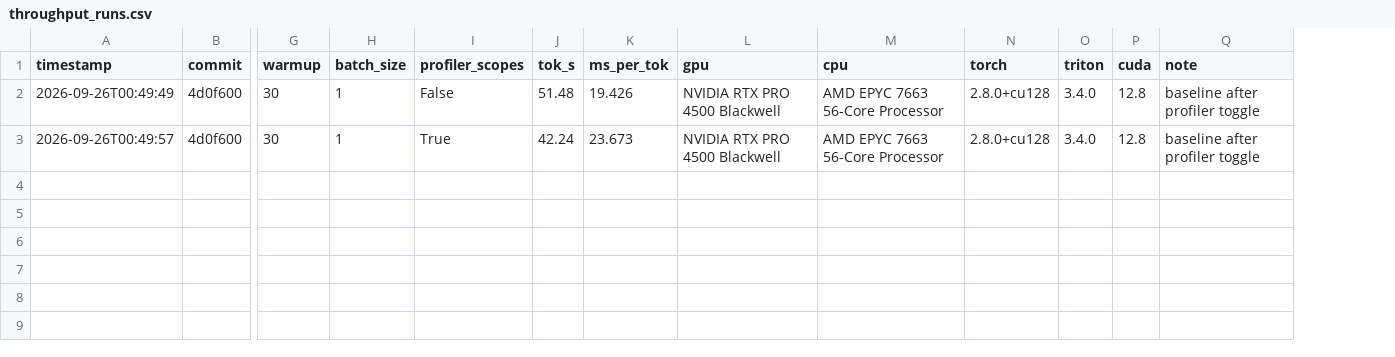
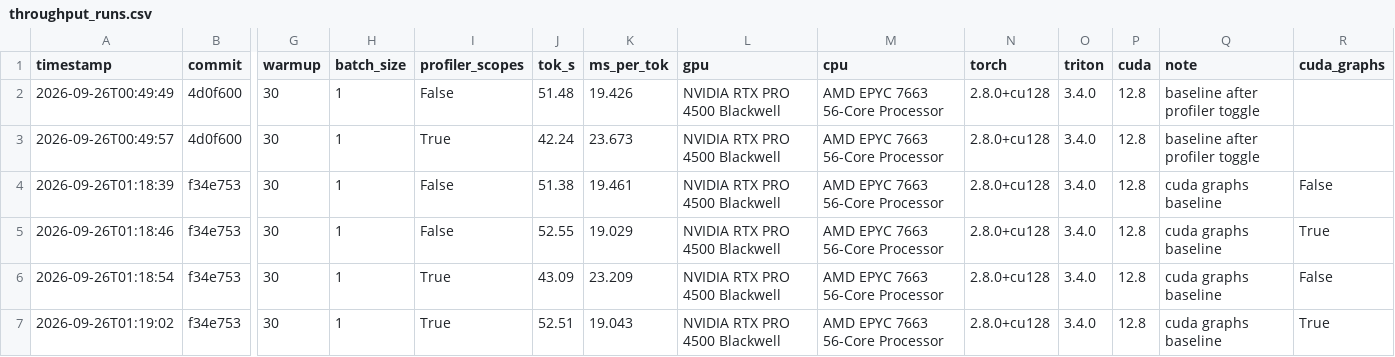
Before and after one commit to cloudui/inference, a CSV file: benchmarks/results/throughput_runs.csv, drawn as a sheet; only a part is shown, gaps mark what is left out; rows hold the shown columns only; the diff names each change by its address in the sheet, - before the commit and + after, or states it on an @@ line.

```diff
--- a/benchmarks/results/throughput_runs.csv
+++ b/benchmarks/results/throughput_runs.csv
+column R (cuda_graphs), empty
+row 4: 2026-09-26T01:18:39 | f34e753 | 30 | 1 | False | 51.38 | 19.461 | NVIDIA RTX PRO 4500 Blackwell | AMD EPYC 7663 56-Core Processor | 2.8.0+cu128 | 3.4.0 | 12.8 | cuda graphs baseline | False
+row 5: 2026-09-26T01:18:46 | f34e753 | 30 | 1 | False | 52.55 | 19.029 | NVIDIA RTX PRO 4500 Blackwell | AMD EPYC 7663 56-Core Processor | 2.8.0+cu128 | 3.4.0 | 12.8 | cuda graphs baseline | True
+row 6: 2026-09-26T01:18:54 | f34e753 | 30 | 1 | True | 43.09 | 23.209 | NVIDIA RTX PRO 4500 Blackwell | AMD EPYC 7663 56-Core Processor | 2.8.0+cu128 | 3.4.0 | 12.8 | cuda graphs baseline | False
+row 7: 2026-09-26T01:19:02 | f34e753 | 30 | 1 | True | 52.51 | 19.043 | NVIDIA RTX PRO 4500 Blackwell | AMD EPYC 7663 56-Core Processor | 2.8.0+cu128 | 3.4.0 | 12.8 | cuda graphs baseline | True
```
